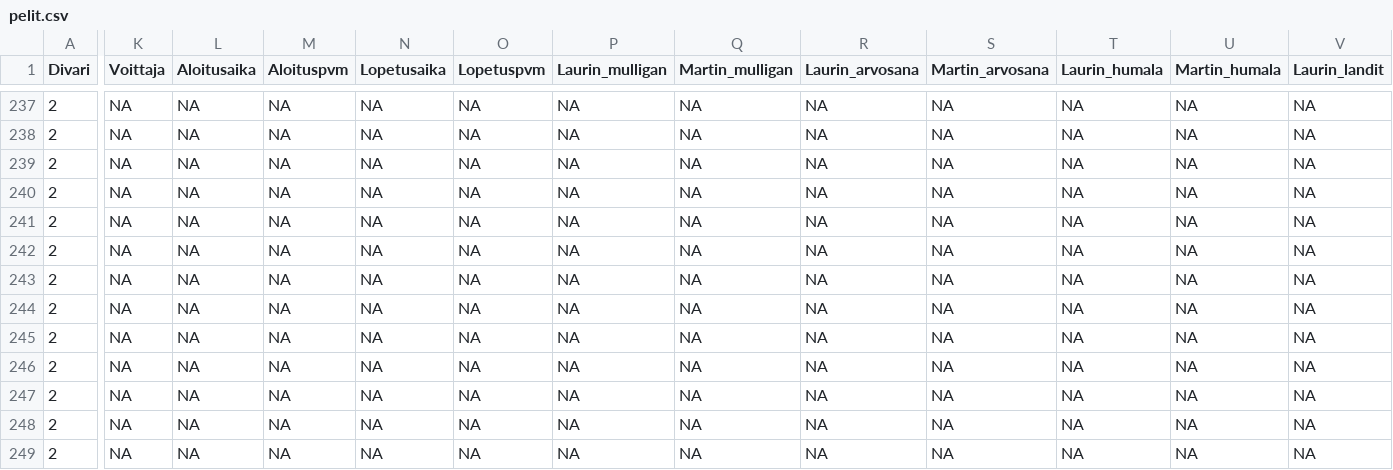
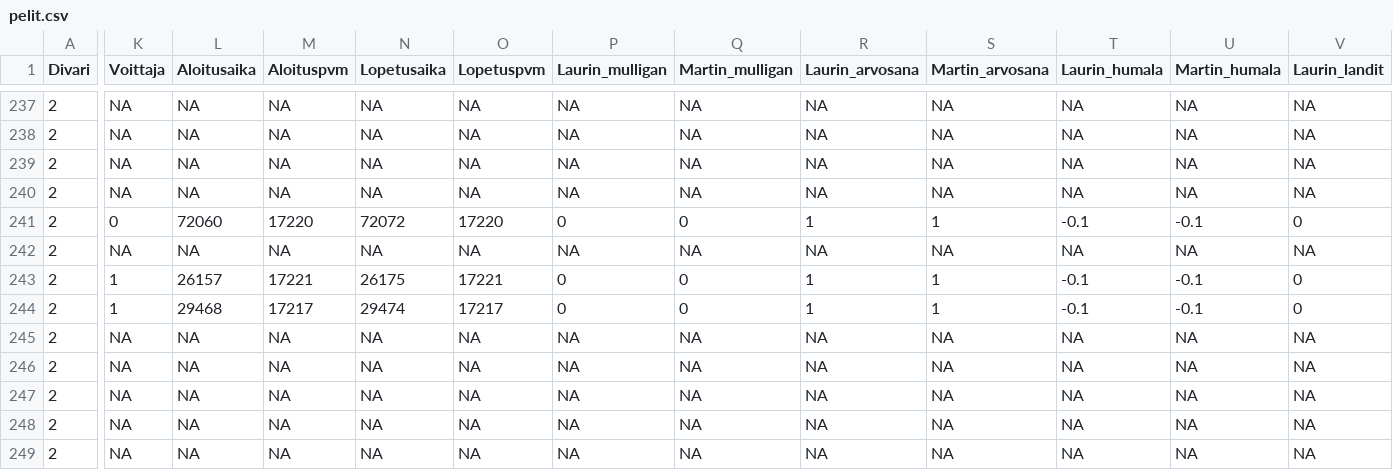
Before and after one commit to Laurigit/mstat, a CSV file: code/pelit.csv, drawn as a sheet; only a part is shown, gaps mark what is left out; the diff covers the shown part only; the diff names each change by its address in the sheet, - before the commit and + after, or states it on an @@ line.

```diff
--- a/code/pelit.csv
+++ b/code/pelit.csv
-K241 (Voittaja): NA
+K241 (Voittaja): 0
-L241 (Aloitusaika): NA
+L241 (Aloitusaika): 72060
-M241 (Aloituspvm): NA
+M241 (Aloituspvm): 17220
-N241 (Lopetusaika): NA
+N241 (Lopetusaika): 72072
-O241 (Lopetuspvm): NA
+O241 (Lopetuspvm): 17220
-P241 (Laurin_mulligan): NA
+P241 (Laurin_mulligan): 0
-Q241 (Martin_mulligan): NA
+Q241 (Martin_mulligan): 0
-R241 (Laurin_arvosana): NA
+R241 (Laurin_arvosana): 1
-S241 (Martin_arvosana): NA
+S241 (Martin_arvosana): 1
-T241 (Laurin_humala): NA
+T241 (Laurin_humala): -0.1
-U241 (Martin_humala): NA
+U241 (Martin_humala): -0.1
-V241 (Laurin_landit): NA
+V241 (Laurin_landit): 0
-K243:K244 (Voittaja): NA
+K243:K244 (Voittaja): 1
-L243 (Aloitusaika): NA
+L243 (Aloitusaika): 26157
-M243 (Aloituspvm): NA
+M243 (Aloituspvm): 17221
-N243 (Lopetusaika): NA
+N243 (Lopetusaika): 26175
-O243 (Lopetuspvm): NA
+O243 (Lopetuspvm): 17221
-P243:P244 (Laurin_mulligan): NA
+P243:P244 (Laurin_mulligan): 0
-Q243:Q244 (Martin_mulligan): NA
+Q243:Q244 (Martin_mulligan): 0
-R243:R244 (Laurin_arvosana): NA
+R243:R244 (Laurin_arvosana): 1
-S243:S244 (Martin_arvosana): NA
+S243:S244 (Martin_arvosana): 1
-T243:T244 (Laurin_humala): NA
+T243:T244 (Laurin_humala): -0.1
-U243:U244 (Martin_humala): NA
+U243:U244 (Martin_humala): -0.1
-V243:V244 (Laurin_landit): NA
+V243:V244 (Laurin_landit): 0
-L244 (Aloitusaika): NA
+L244 (Aloitusaika): 29468
-M244 (Aloituspvm): NA
+M244 (Aloituspvm): 17217
-N244 (Lopetusaika): NA
+N244 (Lopetusaika): 29474
-O244 (Lopetuspvm): NA
+O244 (Lopetuspvm): 17217
```
Also changed, not shown: 164 edited cells elsewhere in this file, 4 other files.
